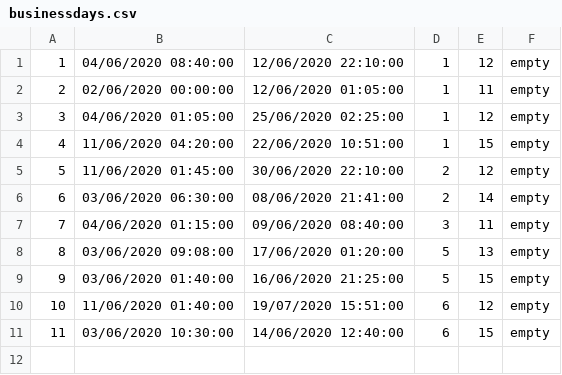
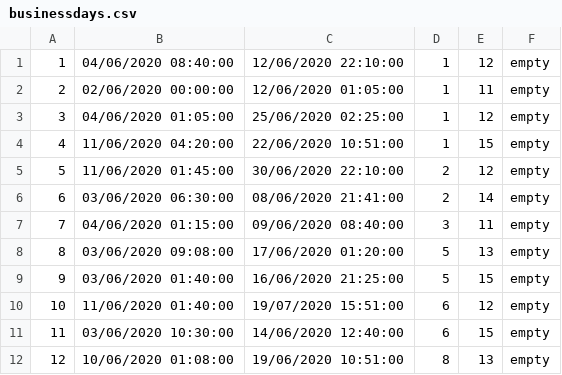
Before and after one commit to ilijabrdar/hospital_system, a CSV file: upravnikKT2/upravnikKT2/Resources/Data/businessdays.csv, drawn as a sheet; the diff names each change by its address in the sheet, - before the commit and + after, or states it on an @@ line.

```diff
--- a/upravnikKT2/upravnikKT2/Resources/Data/businessdays.csv
+++ b/upravnikKT2/upravnikKT2/Resources/Data/businessdays.csv
+row 12: 12 | 10/06/2020 01:08:00 | 19/06/2020 10:51:00 | 8 | 13 | empty
```
Also changed, not shown: upravnikKT2/upravnikKT2/Resources/Data/doctors.csv, 12 other files.
